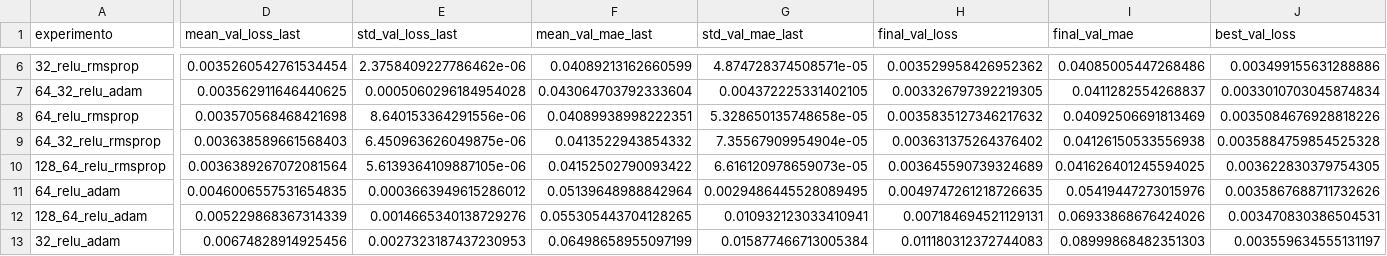
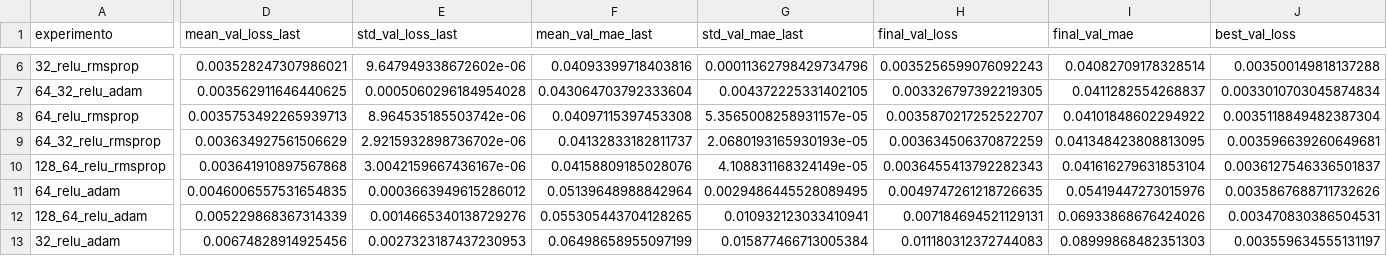
Before and after one commit to gilcesarf/imd1107-202601, a CSV file: 3-unidade/atividade1-outputs/model_selection_results.csv, drawn as a sheet; only a part is shown, gaps mark what is left out; the diff covers the shown part only; the diff names each change by its address in the sheet, - before the commit and + after, or states it on an @@ line.

```diff
--- a/3-unidade/atividade1-outputs/model_selection_results.csv
+++ b/3-unidade/atividade1-outputs/model_selection_results.csv
-D6 (mean_val_loss_last): 0.0035260542761534454
+D6 (mean_val_loss_last): 0.003528247307986021
-E6 (std_val_loss_last): 2.3758409227786462e-06
+E6 (std_val_loss_last): 9.647949338672602e-06
-F6 (mean_val_mae_last): 0.04089213162660599
+F6 (mean_val_mae_last): 0.04093399718403816
-G6 (std_val_mae_last): 4.874728374508571e-05
+G6 (std_val_mae_last): 0.00011362798429734796
-H6 (final_val_loss): 0.003529958426952362
+H6 (final_val_loss): 0.0035256599076092243
-I6 (final_val_mae): 0.04085005447268486
+I6 (final_val_mae): 0.04082709178328514
-J6 (best_val_loss): 0.003499155631288886
+J6 (best_val_loss): 0.003500149818137288
-D8 (mean_val_loss_last): 0.003570568468421698
+D8 (mean_val_loss_last): 0.0035753492265939713
-E8 (std_val_loss_last): 8.640153364291556e-06
+E8 (std_val_loss_last): 8.964535185503742e-06
-F8 (mean_val_mae_last): 0.04089938998222351
+F8 (mean_val_mae_last): 0.04097115397453308
-G8 (std_val_mae_last): 5.328650135748658e-05
+G8 (std_val_mae_last): 5.3565008258931157e-05
-H8 (final_val_loss): 0.0035835127346217632
+H8 (final_val_loss): 0.0035870217252522707
-I8 (final_val_mae): 0.04092506691813469
+I8 (final_val_mae): 0.04101848602294922
-J8 (best_val_loss): 0.0035084676928818226
+J8 (best_val_loss): 0.0035118849482387304
-D9 (mean_val_loss_last): 0.003638589661568403
+D9 (mean_val_loss_last): 0.003634927561506629
-E9 (std_val_loss_last): 6.450963626049875e-06
+E9 (std_val_loss_last): 2.9215932898736702e-06
-F9 (mean_val_mae_last): 0.0413522943854332
+F9 (mean_val_mae_last): 0.04132833182811737
-G9 (std_val_mae_last): 7.35567909954904e-05
+G9 (std_val_mae_last): 2.0680193165930193e-05
-H9 (final_val_loss): 0.003631375264376402
+H9 (final_val_loss): 0.003634506370872259
-I9 (final_val_mae): 0.04126150533556938
+I9 (final_val_mae): 0.041348423808813095
-J9 (best_val_loss): 0.0035884759854525328
+J9 (best_val_loss): 0.003596639260649681
-D10 (mean_val_loss_last): 0.0036389267072081564
+D10 (mean_val_loss_last): 0.003641910897567868
-E10 (std_val_loss_last): 5.6139364109887105e-06
+E10 (std_val_loss_last): 3.0042159667436167e-06
-F10 (mean_val_mae_last): 0.04152502790093422
+F10 (mean_val_mae_last): 0.04158809185028076
-G10 (std_val_mae_last): 6.616120978659073e-05
+G10 (std_val_mae_last): 4.108831168324149e-05
-H10 (final_val_loss): 0.003645590739324689
+H10 (final_val_loss): 0.0036455413792282343
-I10 (final_val_mae): 0.041626401245594025
+I10 (final_val_mae): 0.041616279631853104
-J10 (best_val_loss): 0.003622830379754305
+J10 (best_val_loss): 0.0036127546336501837
```
Also changed, not shown: 28 edited cells elsewhere in this file, 3-unidade/atividade1-outputs/all_training_histories.csv, 3-unidade/atividade1-outputs/final_training_history.csv, 2 other files.
